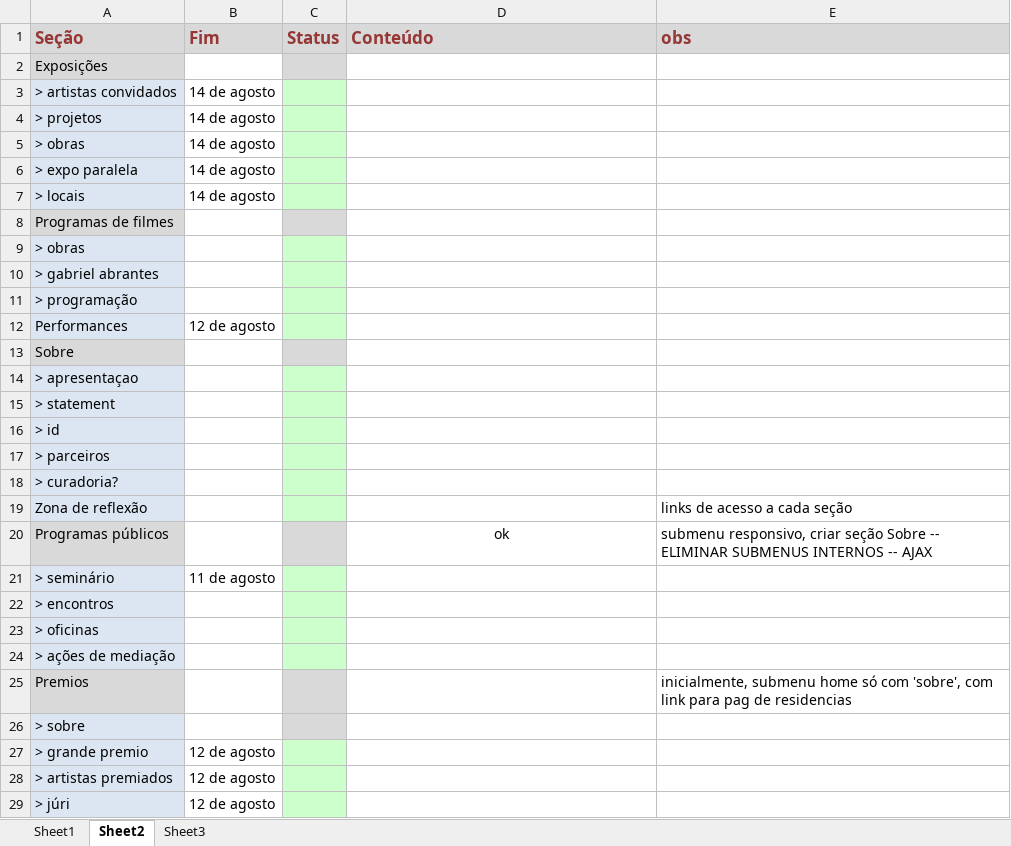
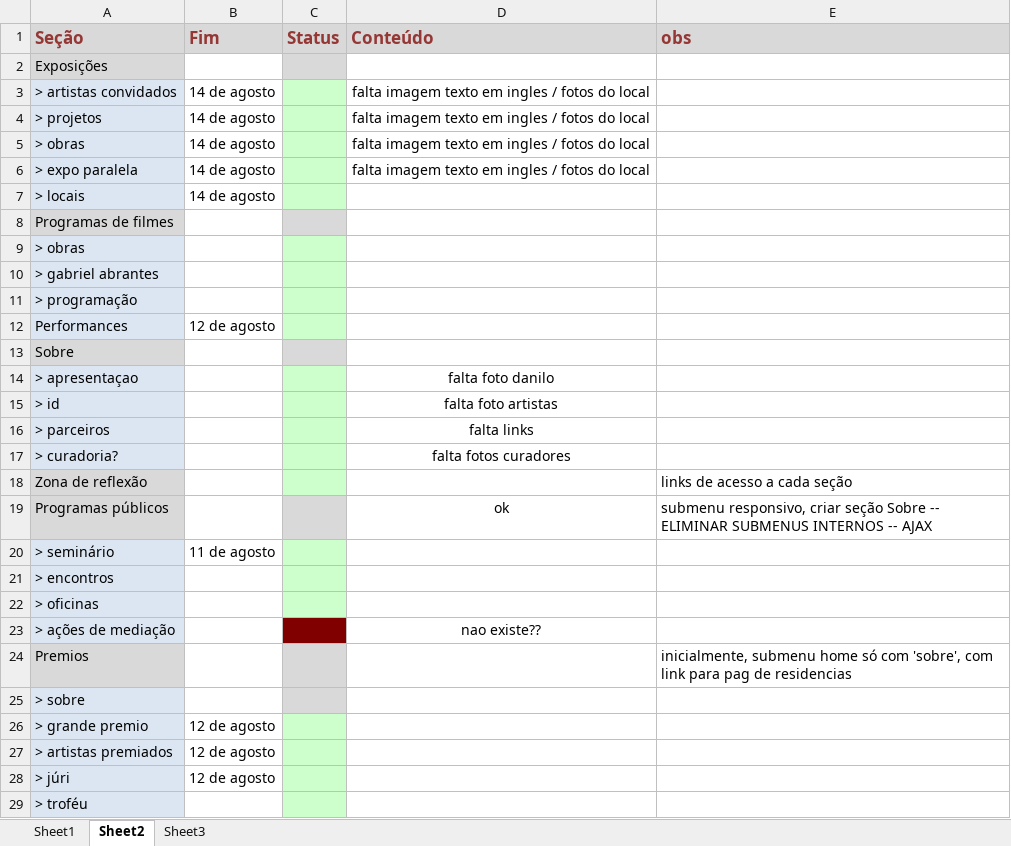
Before and after one commit to eduardo-haddad/19festival, an Excel workbook: cronograma_site.xlsx, sheet Sheet2, drawn as a sheet; only a part is shown; the shorter side is filled out with more unchanged rows; values as stored, in another font and other column widths than the file's, no borders; removed rows and columns are numbered as before the commit, all else as after; the diff names each change by its address in the sheet, - before the commit and + after, or states it on an @@ line.

```diff
--- a/cronograma_site.xlsx (sheet Sheet2)
+++ b/cronograma_site.xlsx (sheet Sheet2)
-D3:D6 (Conteúdo): (empty)
+D3:D6 (Conteúdo): falta imagem texto em ingles / fotos do local
-D14 (Conteúdo): (empty)
+D14 (Conteúdo): falta foto danilo
-row 15: > statement
-D15 (Conteúdo): (empty)
+D15 (Conteúdo): falta foto artistas
-D16 (Conteúdo): (empty)
+D16 (Conteúdo): falta links
-D17 (Conteúdo): (empty)
+D17 (Conteúdo): falta fotos curadores
-A18 fill: #DCE6F2
+A18 fill: #D9D9D9
-C23 fill: #CCFFCC
+C23 fill: #800000
-D23 (Conteúdo): (empty)
+D23 (Conteúdo): nao existe??
```
Also changed, not shown: 21 other files.
